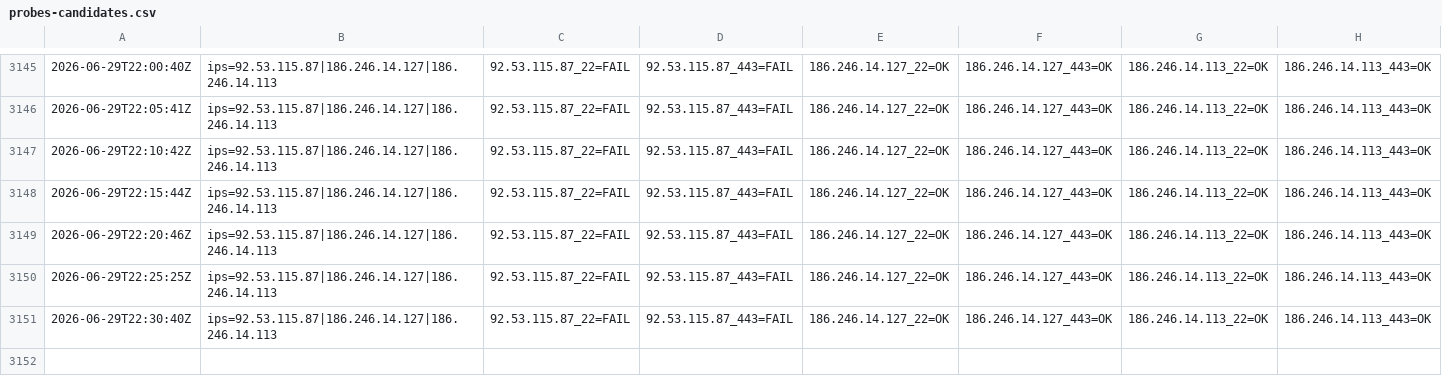
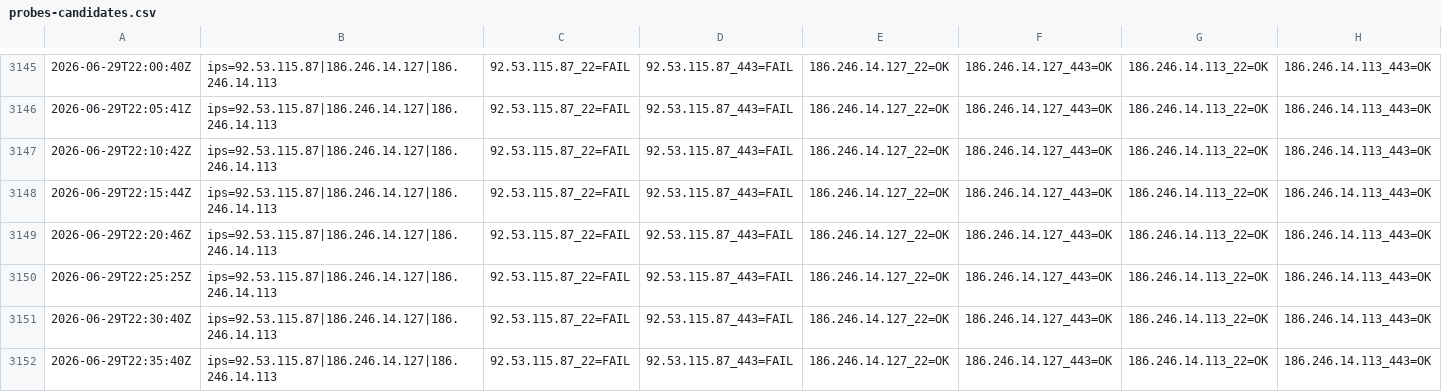
Before and after one commit to lukonin33/vps-monitor, a CSV file: logs/probes-candidates.csv, drawn as a sheet; only a part is shown, gaps mark what is left out.

Commit message:
cand-probe 2026-06-29T22:35:40Z,ips=92.53.115.87|186.246.14.127|186.246.14.113,92.53.115.87_22=FAIL,92.53.115.87_443=FAIL,186.246.14.127_22=OK,186.246.14.127_443=OK,186.246.14.113_22=OK,186.246.14.113_443=OK

```diff
--- a/logs/probes-candidates.csv
+++ b/logs/probes-candidates.csv
@@ -3151 +3151,2 @@
 2026-06-29T22:30:40Z,ips=92.53.115.87|186.246.14.127|186.246.14.113,92.53.115.87_22=FAIL,92.53.115.87_443=FAIL,186.246.14.127_22=OK,186.246.14.127_443=OK,186.246.14.113_22=OK,186.246.14.113_443=OK
+2026-06-29T22:35:40Z,ips=92.53.115.87|186.246.14.127|186.246.14.113,92.53.115.87_22=FAIL,92.53.115.87_443=FAIL,186.246.14.127_22=OK,186.246.14.127_443=OK,186.246.14.113_22=OK,186.246.14.113_443=OK
```
